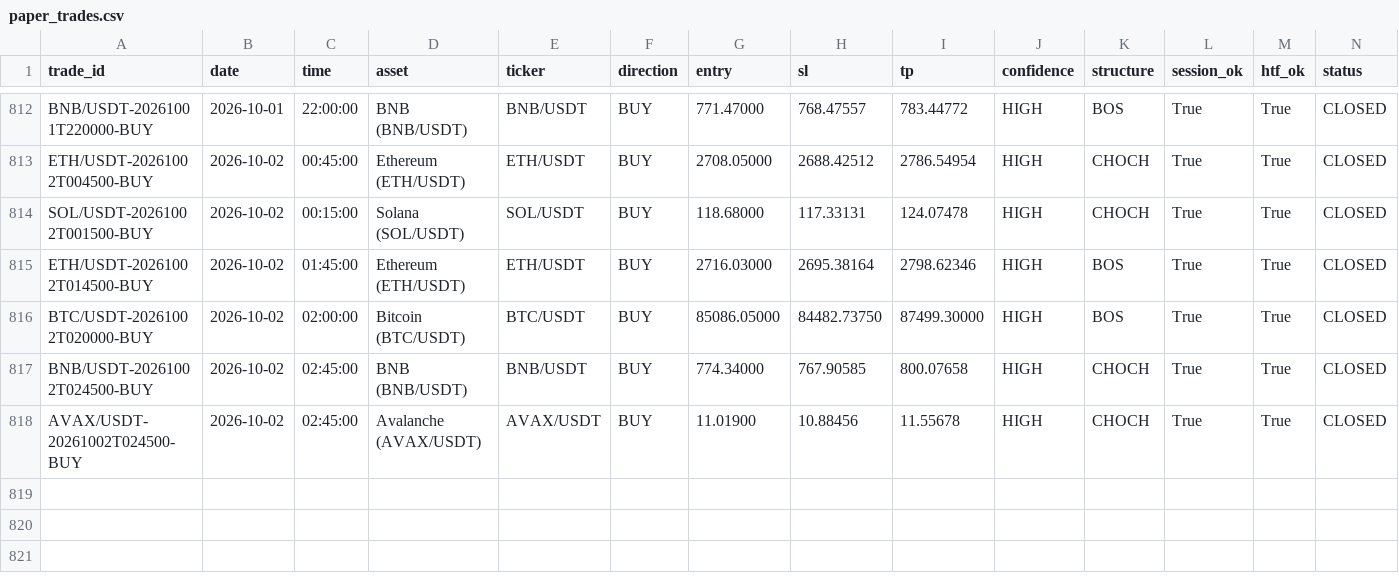
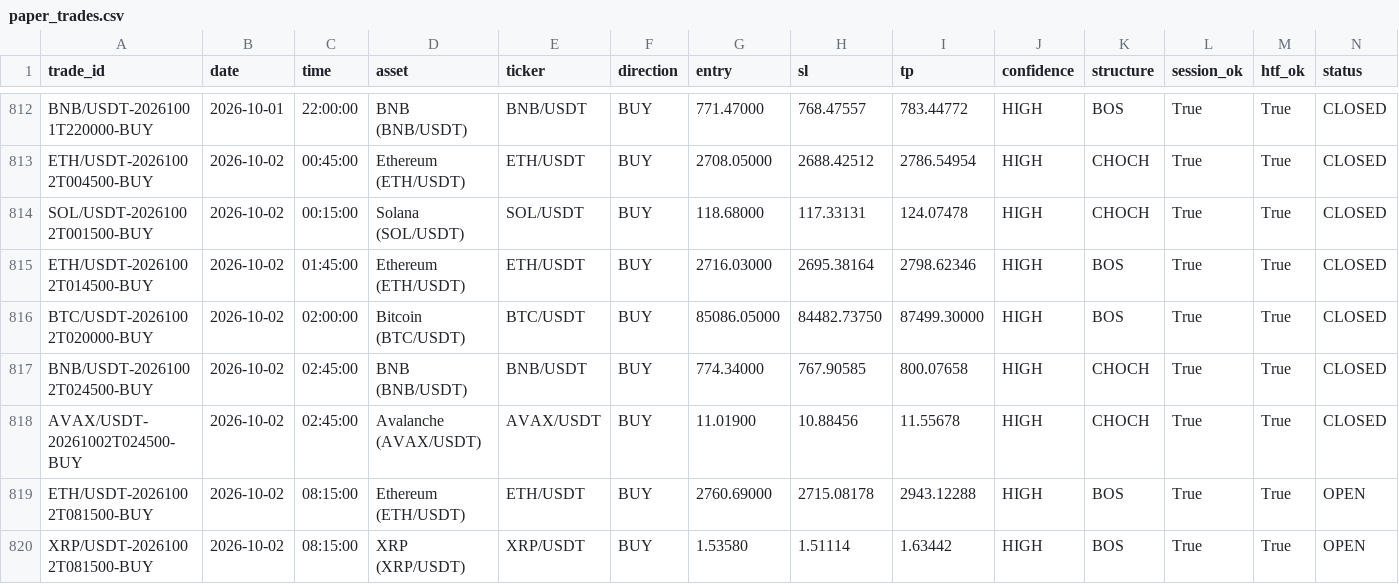
Before and after one commit to shukanwadhawana-cloud/Paper-trading-, a CSV file: paper_trades.csv, drawn as a sheet; only a part is shown, gaps mark what is left out; rows hold the shown columns only; the diff names each change by its address in the sheet, - before the commit and + after, or states it on an @@ line.

```diff
--- a/paper_trades.csv
+++ b/paper_trades.csv
+row 819: ETH/USDT-20261002T081500-BUY | 2026-10-02 | 08:15:00 | Ethereum (ETH/USDT) | ETH/USDT | BUY | 2760.69000 | 2715.08178 | 2943.12288 | HIGH | BOS | True | True | OPEN
+row 820: XRP/USDT-20261002T081500-BUY | 2026-10-02 | 08:15:00 | XRP (XRP/USDT) | XRP/USDT | BUY | 1.53580 | 1.51114 | 1.63442 | HIGH | BOS | True | True | OPEN
```
Also changed, not shown: 1 other file.
